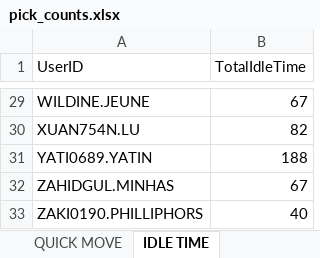
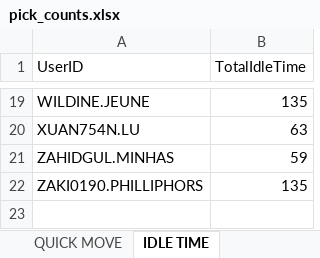
Before and after one commit to lorddunamis5050/totalpickcount, an Excel workbook: pick_counts.xlsx, sheet IDLE TIME, drawn as a sheet; only a part is shown, gaps mark what is left out; values as stored, in another font and other column widths than the file's, no borders; removed rows and columns are numbered as before the commit, all else as after; the diff covers the shown part only; the diff names each change by its address in the sheet, - before the commit and + after, or states it on an @@ line.

Commit message:
corrected quick move code and fixed idle time code

```diff
--- a/pick_counts.xlsx (sheet IDLE TIME)
+++ b/pick_counts.xlsx (sheet IDLE TIME)
-B19 (TotalIdleTime): 67
+B19 (TotalIdleTime): 135
-B20 (TotalIdleTime): 82
+B20 (TotalIdleTime): 63
-row 31: YATI0689.YATIN | 188
-B21 (TotalIdleTime): 67
+B21 (TotalIdleTime): 59
-B22 (TotalIdleTime): 40
+B22 (TotalIdleTime): 135
```
Also changed, not shown: 1 added row, 11 removed rows and 15 edited cells elsewhere in this sheet, sheet REPLENISHMENT PICK, sheet SINGLE PICK, sheet REGULAR PICK, sheet QUICK MOVE, sheet PUTWALL PICKING, sheet Total Units picked by hour, 8 other files.
